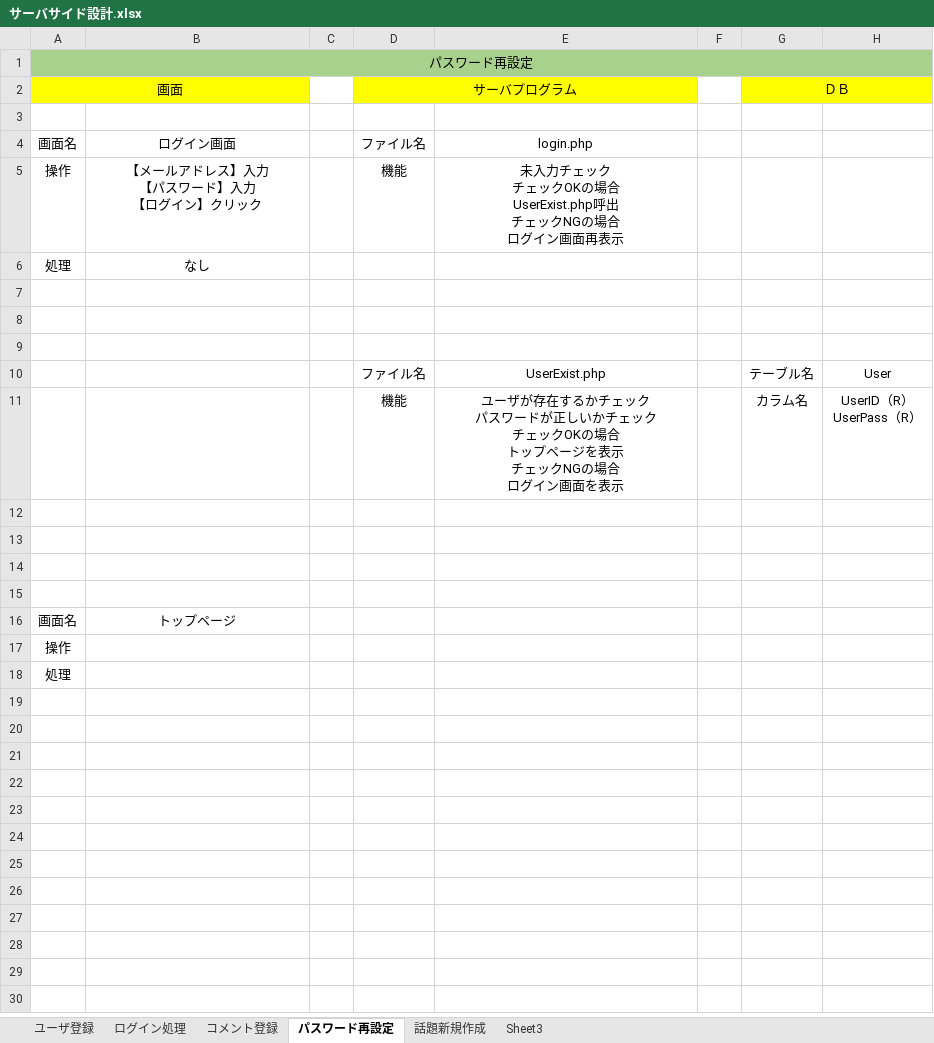
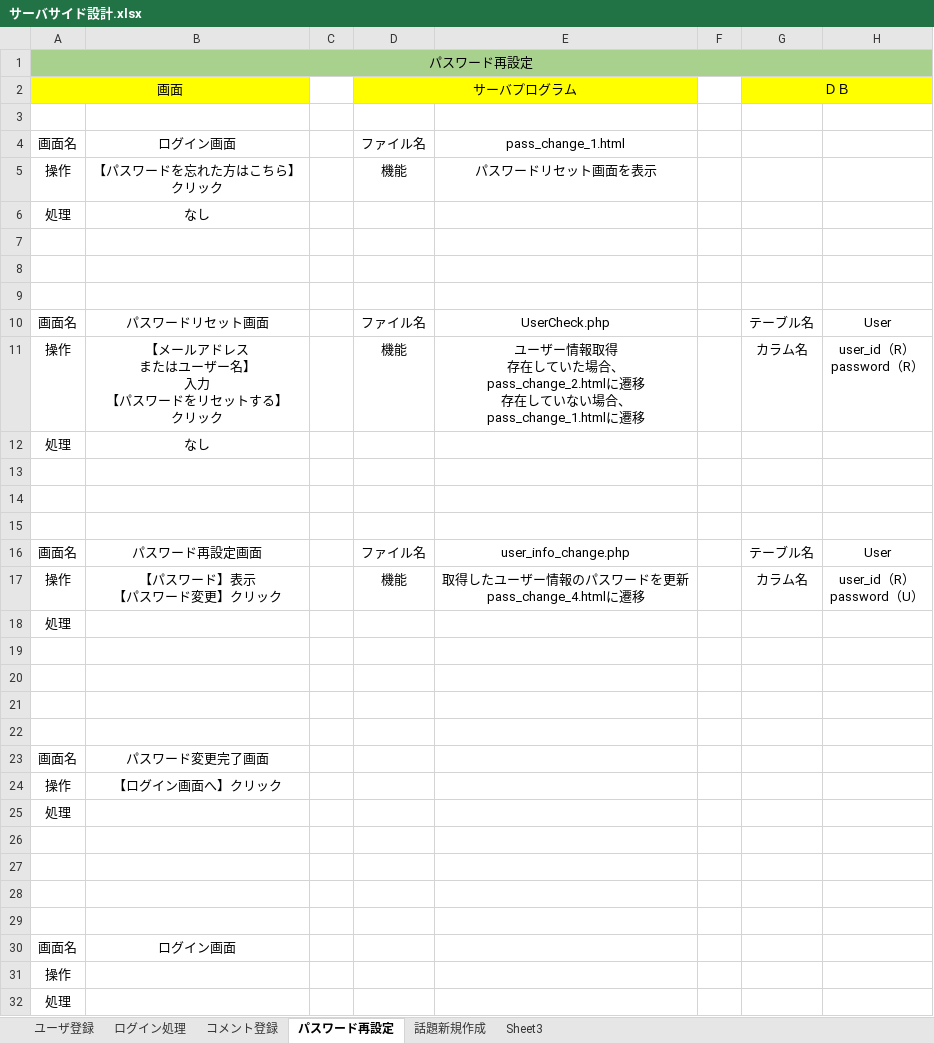
Before and after one commit to fujimondesu/2023Dev3Early, an Excel workbook: 03_DB設計書/サーバサイド設計.xlsx, sheet パスワード再設定, drawn as a sheet; values as stored, in another font and other column widths than the file's, no borders; charts and pictures not drawn; addresses are those after the commit; ↵ is a line break in a cell; the diff names each change by its address in the sheet, - before the commit and + after, or states it on an @@ line.

Commit message:
サーバーサイド設計書変更

```diff
--- a/03_DB設計書/サーバサイド設計.xlsx (sheet パスワード再設定)
+++ b/03_DB設計書/サーバサイド設計.xlsx (sheet パスワード再設定)
-E4: login.php
+E4: pass_change_1.html
-B5: 【メールアドレス】入力 ↵ 【パスワード】入力 ↵ 【ログイン】クリック
+B5: 【パスワードを忘れた方はこちら】 ↵ クリック
-E5: 未入力チェック ↵ チェックOKの場合 ↵ UserExist.php呼出 ↵ チェックNGの場合 ↵ ログイン画面再表示
+E5: パスワードリセット画面を表示
-A10: (empty)
+A10: 画面名
-B10: (empty)
+B10: パスワードリセット画面
-E10: UserExist.php
+E10: UserCheck.php
+row 11: 操作 | 【メールアドレス ↵ またはユーザー名】 ↵ 入力 ↵ 【パスワードをリセットする】 ↵ クリック |  | 機能 | ユーザー情報取得 ↵ 存在していた場合、 ↵ pass_change_2.htmlに遷移 ↵ 存在していない場合、 ↵ pass_change_1.htmlに遷移 |  | カラム名 | user_id（R） ↵ password（R）
+row 12: 処理 | なし
-row 13:  |  |  | 機能 | ユーザが存在するかチェック ↵ パスワードが正しいかチェック ↵ チェックOKの場合 ↵ トップページを表示 ↵ チェックNGの場合 ↵ ログイン画面を表示 |  | カラム名 | UserID（R） ↵ UserPass（R）
+row 13: (empty)
+row 14: (empty)
+row 15: (empty)
+row 16: 画面名 | パスワード再設定画面 |  | ファイル名 | user_info_change.php |  | テーブル名 | User
+row 17: 操作 | 【パスワード】表示 ↵ 【パスワード変更】クリック |  | 機能 | 取得したユーザー情報のパスワードを更新 ↵ pass_change_4.htmlに遷移 |  | カラム名 | user_id（R） ↵ password（U）
+row 18: 処理
-B23: トップページ
+B23: パスワード変更完了画面
+row 24: 操作 | 【ログイン画面へ】クリック
+row 25: 処理
+row 26: (empty)
+row 27: (empty)
+row 28: (empty)
+row 29: (empty)
+row 30: 画面名 | ログイン画面
```
Also changed, not shown: sheet 話題新規作成, charts or pictures.
